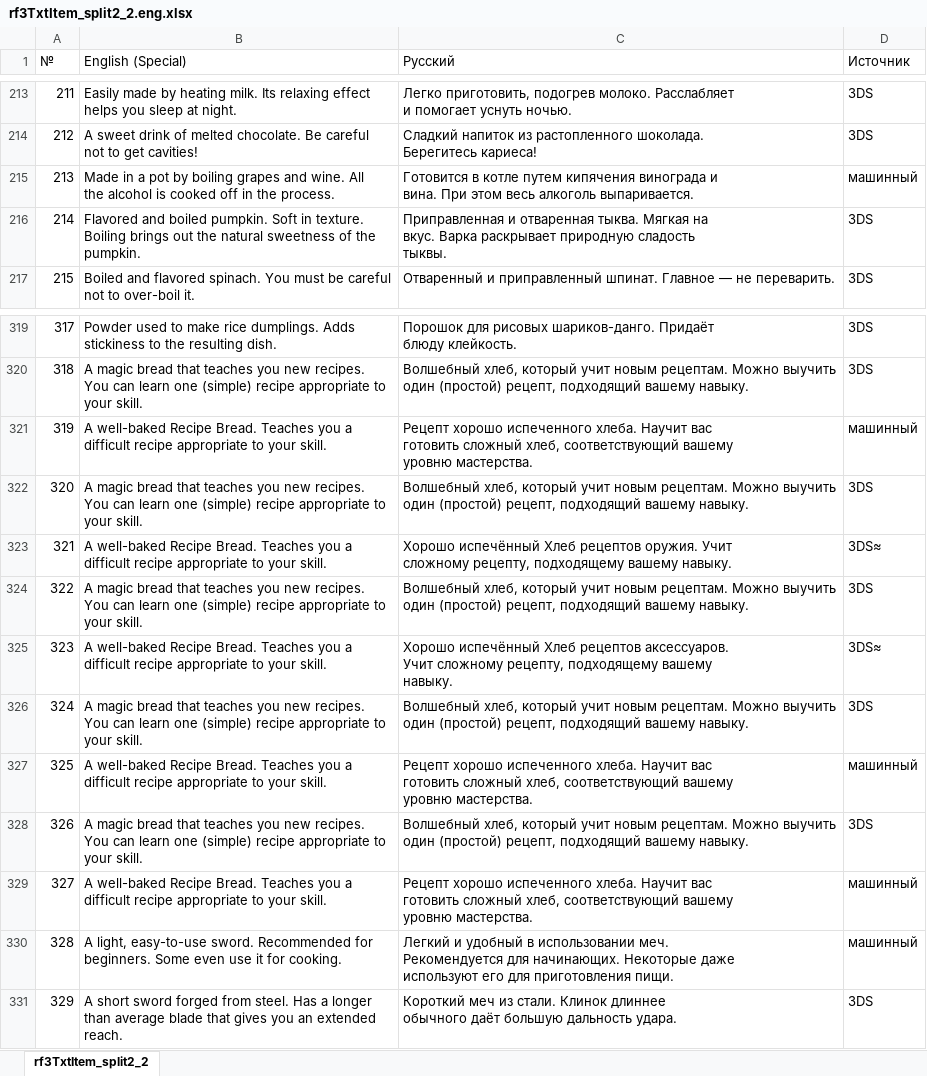
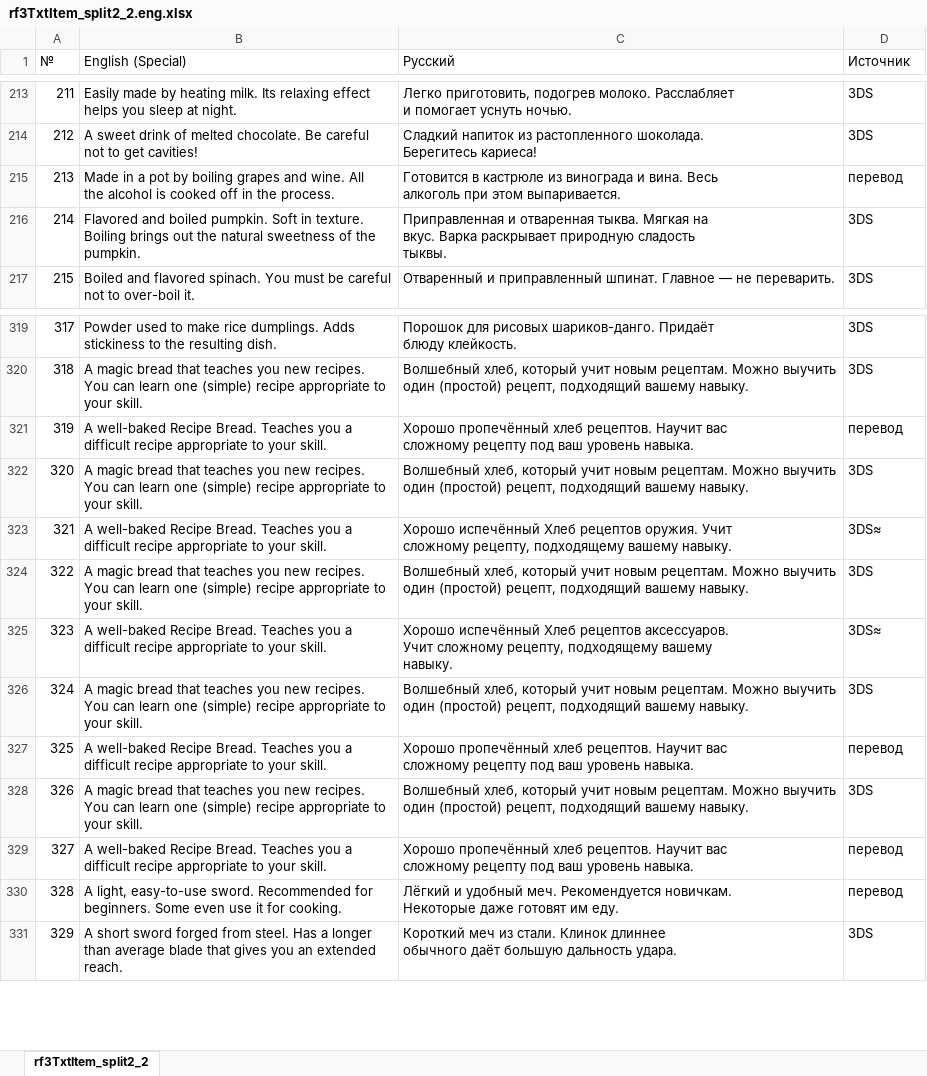
Before and after one commit to GemMaxweLlX/Rf4rusus3ds, an Excel workbook: special/tables/rf3TxtItem_split2_2.eng.xlsx, sheet rf3TxtItem_split2_2, drawn as a sheet; only a part is shown, gaps mark what is left out; values as stored, in another font and other column widths than the file's, no borders; ↵ is a line break in a cell; the diff names each change by its address in the sheet, - before the commit and + after, or states it on an @@ line.

```diff
--- a/special/tables/rf3TxtItem_split2_2.eng.xlsx (sheet rf3TxtItem_split2_2)
+++ b/special/tables/rf3TxtItem_split2_2.eng.xlsx (sheet rf3TxtItem_split2_2)
-C215 (Русский): Готовится в котле путем кипячения винограда и ↵ вина. При этом весь алкоголь выпаривается.
+C215 (Русский): Готовится в кастрюле из винограда и вина. Весь ↵ алкоголь при этом выпаривается.
-D215 (Источник): машинный
+D215 (Источник): перевод
-C321 (Русский): Рецепт хорошо испеченного хлеба. Научит вас ↵ готовить сложный хлеб, соответствующий вашему ↵ уровню мастерства.
+C321 (Русский): Хорошо пропечённый хлеб рецептов. Научит вас ↵ сложному рецепту под ваш уровень навыка.
-D321 (Источник): машинный
+D321 (Источник): перевод
-C327 (Русский): Рецепт хорошо испеченного хлеба. Научит вас ↵ готовить сложный хлеб, соответствующий вашему ↵ уровню мастерства.
+C327 (Русский): Хорошо пропечённый хлеб рецептов. Научит вас ↵ сложному рецепту под ваш уровень навыка.
-D327 (Источник): машинный
+D327 (Источник): перевод
-C329 (Русский): Рецепт хорошо испеченного хлеба. Научит вас ↵ готовить сложный хлеб, соответствующий вашему ↵ уровню мастерства.
+C329 (Русский): Хорошо пропечённый хлеб рецептов. Научит вас ↵ сложному рецепту под ваш уровень навыка.
-D329:D330 (Источник): машинный
+D329:D330 (Источник): перевод
-C330 (Русский): Легкий и удобный в использовании меч. ↵ Рекомендуется для начинающих. Некоторые даже ↵ используют его для приготовления пищи.
+C330 (Русский): Лёгкий и удобный меч. Рекомендуется новичкам. ↵ Некоторые даже готовят им еду.
```
Also changed, not shown: special/tables/rf3TxtLoad.eng.xlsx, special/tables/rf3TxtMenuCommon_split1_1.eng.xlsx, 31 other files.
